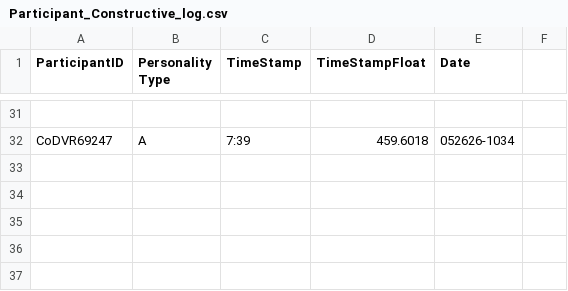
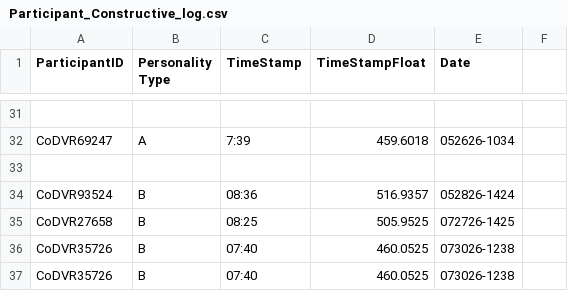
Before and after one commit to Juanita-Richards/CoDE-Personality-Task, a CSV file: Participant_Constructive_log.csv, drawn as a sheet; only a part is shown, gaps mark what is left out; the diff names each change by its address in the sheet, - before the commit and + after, or states it on an @@ line.

Commit message:
Added new participants

```diff
--- a/Participant_Constructive_log.csv
+++ b/Participant_Constructive_log.csv
+row 33: (empty)
+row 34: CoDVR93524 | B | 08:36 | 516.9357 | 052826-1424
+row 35: CoDVR27658 | B | 08:25 | 505.9525 | 072726-1425
+row 36: CoDVR35726 | B | 07:40 | 460.0525 | 073026-1238
+row 37: CoDVR35726 | B | 07:40 | 460.0525 | 073026-1238
```
Also changed, not shown: Participant_Destructive_log.csv, 5 other files.
